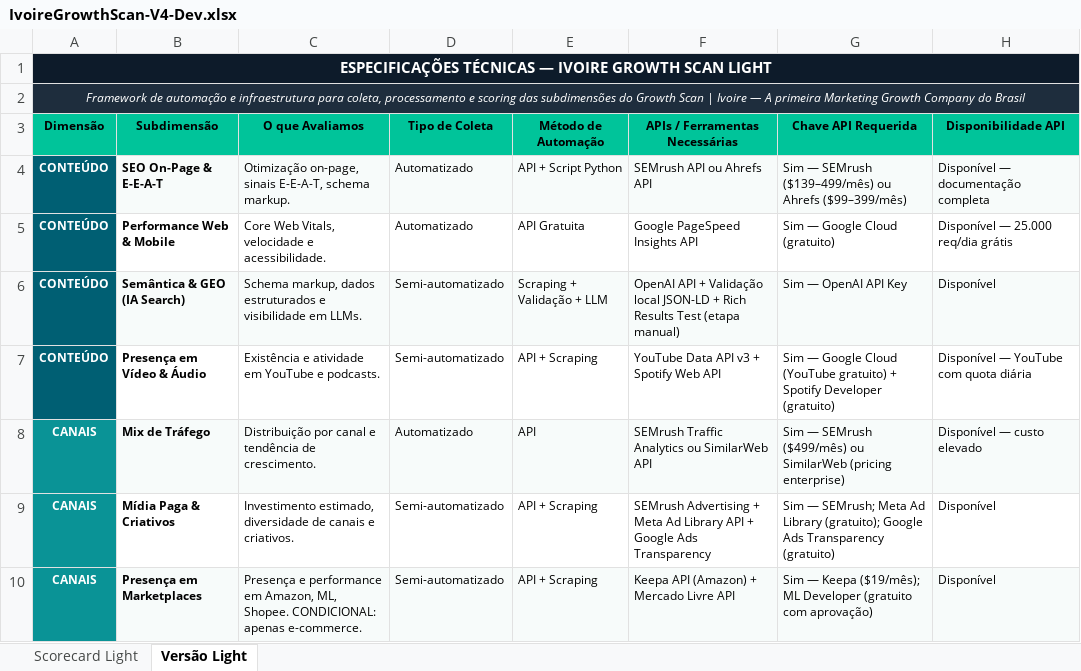
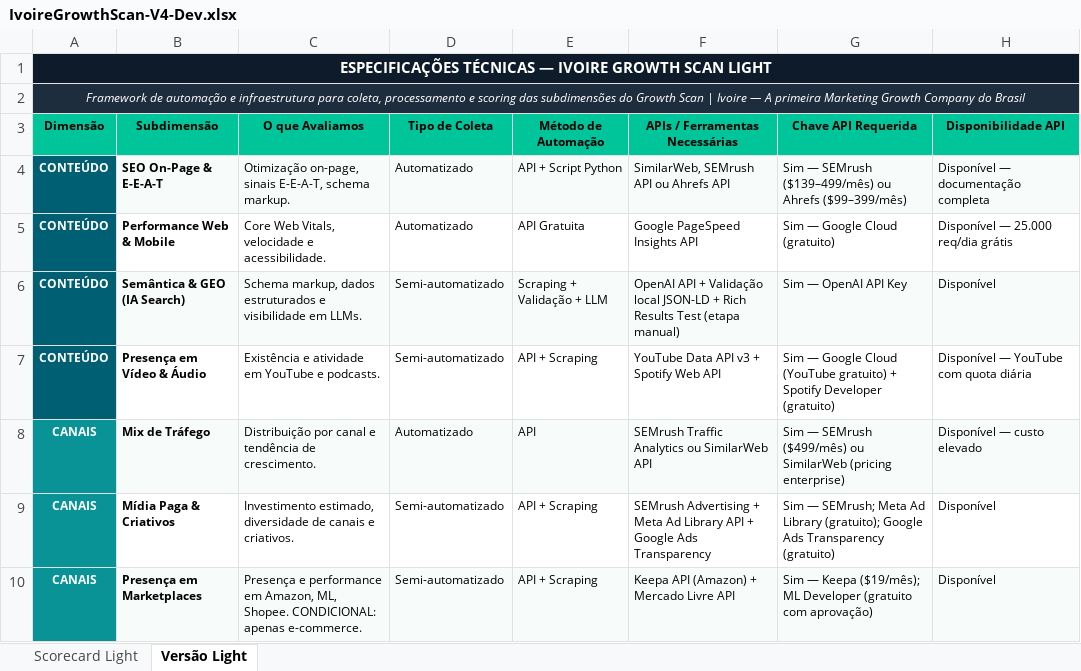
Before and after one commit to Roberto-Barbosa-Freedesks/ivoire-growth-scan, an Excel workbook: assets/IvoireGrowthScan-V4-Dev.xlsx, sheet Versão Light, drawn as a sheet; only a part is shown; values as stored, in another font and other column widths than the file's, no borders; charts and pictures not drawn; the diff names each change by its address in the sheet, - before the commit and + after, or states it on an @@ line.

```diff
--- a/assets/IvoireGrowthScan-V4-Dev.xlsx (sheet Versão Light)
+++ b/assets/IvoireGrowthScan-V4-Dev.xlsx (sheet Versão Light)
-F4 (APIs / Ferramentas Necessárias): SEMrush API ou Ahrefs API
+F4 (APIs / Ferramentas Necessárias): SimilarWeb, SEMrush API ou Ahrefs API
```
Also changed, not shown: 2 other files.
